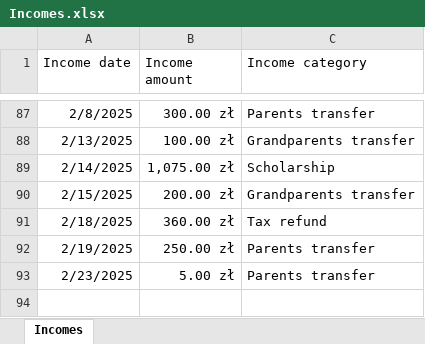
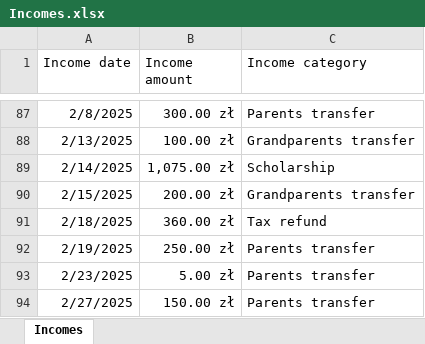
Before and after one commit to Pawel-Tomasz-Nowak/Income-and-expense-analysis, an Excel workbook: Incomes.xlsx, sheet Incomes, drawn as a sheet; only a part is shown, gaps mark what is left out; values as stored, in another font and other column widths than the file's, no borders; table styles not drawn; the diff names each change by its address in the sheet, - before the commit and + after, or states it on an @@ line.

```diff
--- a/Incomes.xlsx (sheet Incomes)
+++ b/Incomes.xlsx (sheet Incomes)
+row 94: 2/27/2025 | 150.00 zł | Parents transfer
```
Also changed, not shown: Expenses.xlsx, 1 other file.
